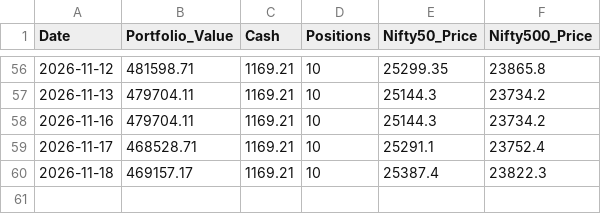
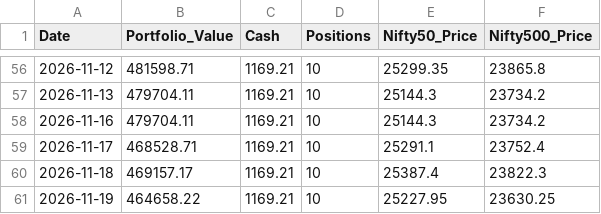
Before and after one commit to shirapthinj/quant_momentum_52w, a CSV file: performance_history.csv, drawn as a sheet; only a part is shown, gaps mark what is left out; the diff names each change by its address in the sheet, - before the commit and + after, or states it on an @@ line.

```diff
--- a/performance_history.csv
+++ b/performance_history.csv
+row 61: 2026-11-19 | 464658.22 | 1169.21 | 10 | 25227.95 | 23630.25
```
